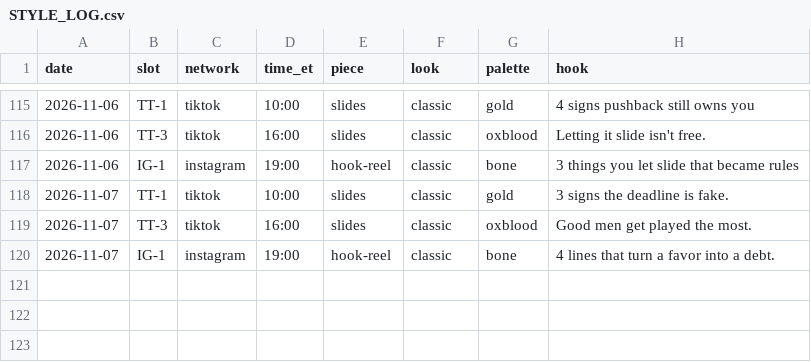
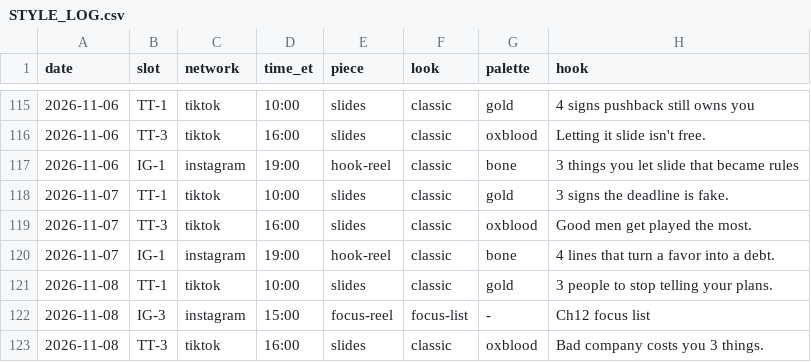
Before and after one commit to jboswell499-ctrl/htr-social, a CSV file: STYLE_LOG.csv, drawn as a sheet; only a part is shown, gaps mark what is left out.

```diff
--- a/STYLE_LOG.csv
+++ b/STYLE_LOG.csv
@@ -120 +120,4 @@ date,slot,network,time_et,piece,look,palette,hook
 2026-11-07,IG-1,instagram,19:00,hook-reel,classic,bone,4 lines that turn a favor into a debt.
+2026-11-08,TT-1,tiktok,10:00,slides,classic,gold,3 people to stop telling your plans.
+2026-11-08,IG-3,instagram,15:00,focus-reel,focus-list,-,Ch12 focus list
+2026-11-08,TT-3,tiktok,16:00,slides,classic,oxblood,Bad company costs you 3 things.
```
Also changed, not shown: 2 other files.
